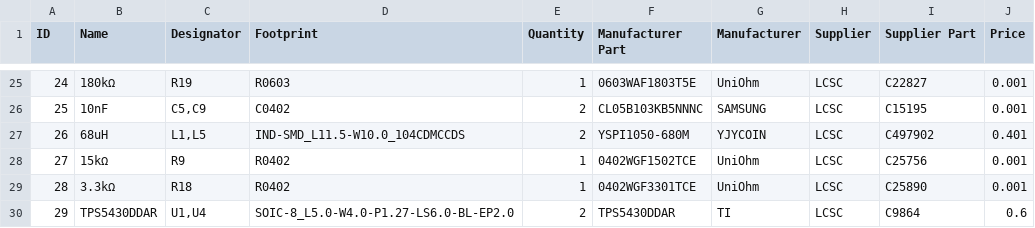
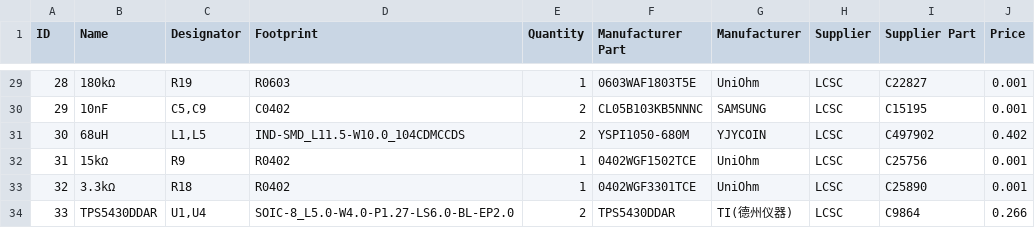
Before and after one commit to RotorHazard/RotorHazard, a CSV file: resources/NuclearHazardCore/pcb/NuclearHazard_BOM.csv, drawn as a sheet; only a part is shown, gaps mark what is left out; addresses are those after the commit; the diff covers the shown part only; the diff names each change by its address in the sheet, - before the commit and + after, or states it on an @@ line.

```diff
--- a/resources/NuclearHazardCore/pcb/NuclearHazard_BOM.csv
+++ b/resources/NuclearHazardCore/pcb/NuclearHazard_BOM.csv
@@ column A (ID) renumbered from row 12 down @@
-J31 (Price): 0.401
+J31 (Price): 0.402
-G34 (Manufacturer): TI
+G34 (Manufacturer): TI(德州仪器)
-J34 (Price): 0.6
+J34 (Price): 0.266
```
Also changed, not shown: 10 added rows, 6 removed rows and 15 edited cells elsewhere in this file, resources/NuclearHazardCore/pcb/NuclearHazard_PickAndPlace.csv, 2 other files.
